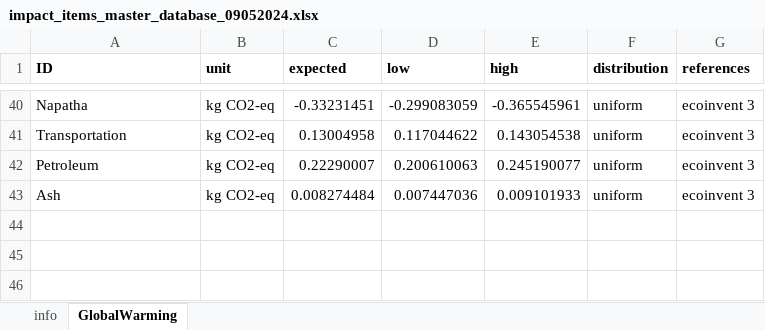
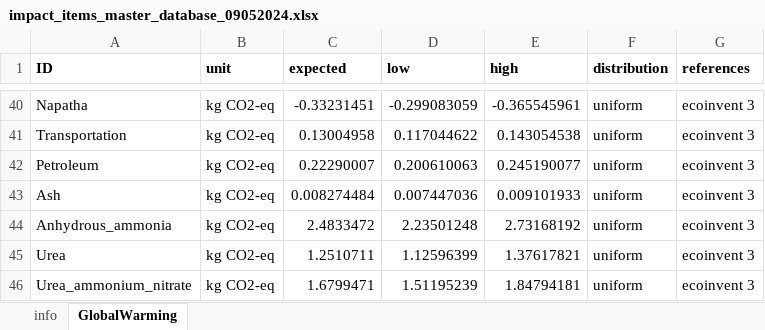
Before and after one commit to QSD-Group/EXPOsan, an Excel workbook: exposan/htl/data/impact_items_master_database_09052024.xlsx, sheet GlobalWarming, drawn as a sheet; only a part is shown, gaps mark what is left out; values as stored, in another font and other column widths than the file's, no borders; the diff names each change by its address in the sheet, - before the commit and + after, or states it on an @@ line.

```diff
--- a/exposan/htl/data/impact_items_master_database_09052024.xlsx (sheet GlobalWarming)
+++ b/exposan/htl/data/impact_items_master_database_09052024.xlsx (sheet GlobalWarming)
+row 44: Anhydrous_ammonia | kg CO2-eq | 2.4833472 | 2.23501248 | 2.73168192 | uniform | ecoinvent 3
+row 45: Urea | kg CO2-eq | 1.2510711 | 1.12596399 | 1.37617821 | uniform | ecoinvent 3
+row 46: Urea_ammonium_nitrate | kg CO2-eq | 1.6799471 | 1.51195239 | 1.84794181 | uniform | ecoinvent 3
```
Also changed, not shown: sheet info, 5 other files.
